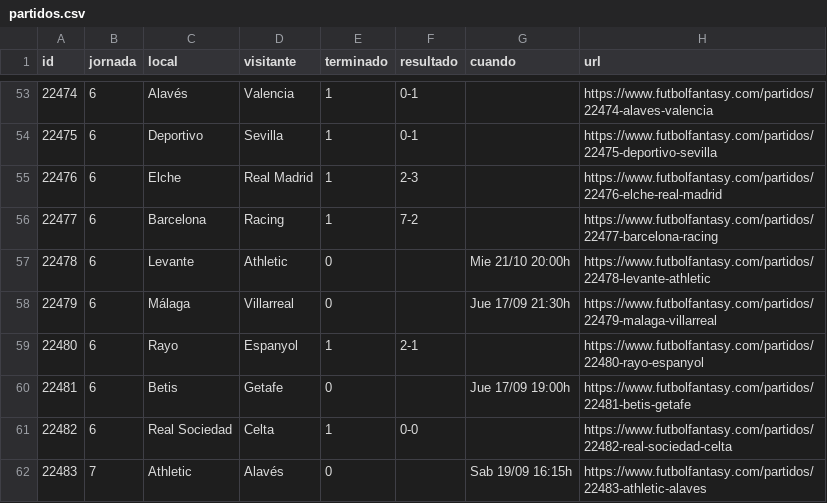
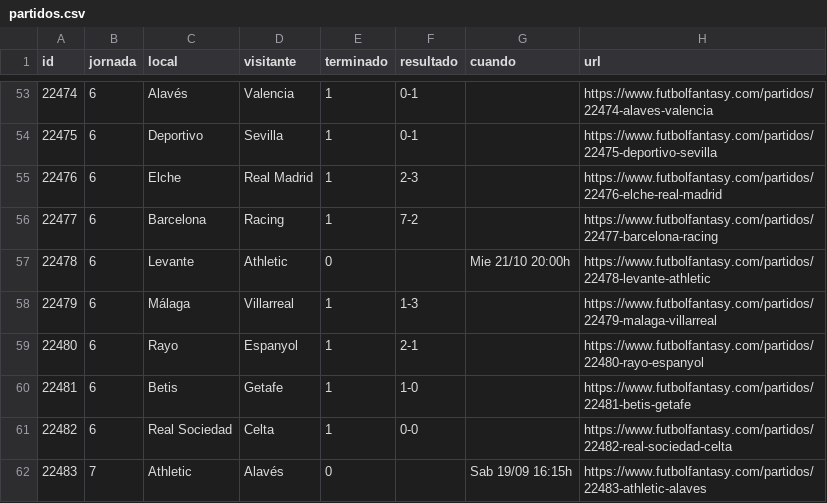
Before and after one commit to bqr3110/Mister-Data, a CSV file: datos/partidos.csv, drawn as a sheet; only a part is shown, gaps mark what is left out.

```diff
--- a/datos/partidos.csv
+++ b/datos/partidos.csv
@@ -57,5 +57,5 @@ id,jornada,local,visitante,terminado,resultado,cuando,url
 22478,6,Levante,Athletic,0,,Mie 21/10 20:00h,https://www.futbolfantasy.com/partidos/22478-levante-athletic
-22479,6,Málaga,Villarreal,0,,Jue 17/09 21:30h,https://www.futbolfantasy.com/partidos/22479-malaga-villarreal
+22479,6,Málaga,Villarreal,1,1-3,,https://www.futbolfantasy.com/partidos/22479-malaga-villarreal
 22480,6,Rayo,Espanyol,1,2-1,,https://www.futbolfantasy.com/partidos/22480-rayo-espanyol
-22481,6,Betis,Getafe,0,,Jue 17/09 19:00h,https://www.futbolfantasy.com/partidos/22481-betis-getafe
+22481,6,Betis,Getafe,1,1-0,,https://www.futbolfantasy.com/partidos/22481-betis-getafe
 22482,6,Real Sociedad,Celta,1,0-0,,https://www.futbolfantasy.com/partidos/22482-real-sociedad-celta
```
Also changed, not shown: datos/muestra.csv, datos/puntos.csv, 2 other files.
